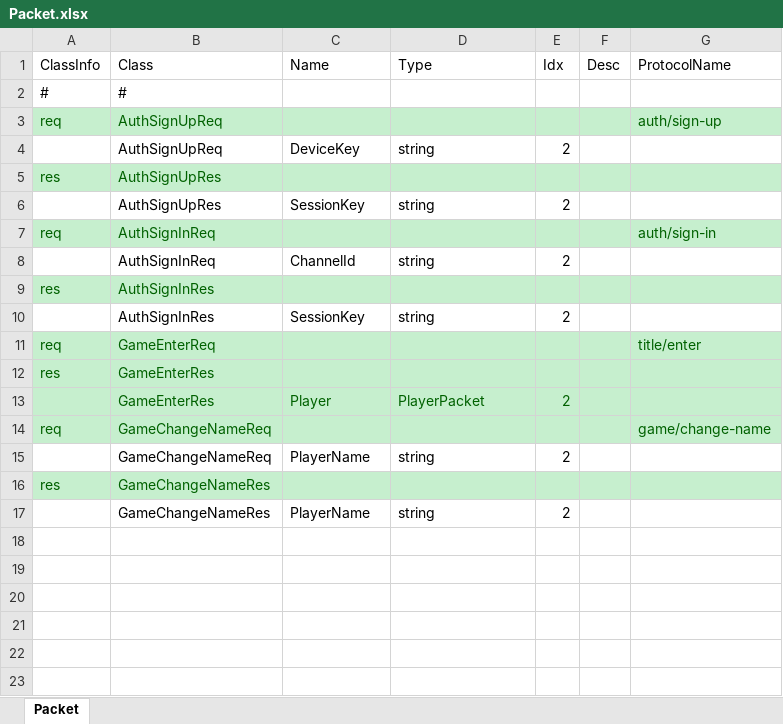
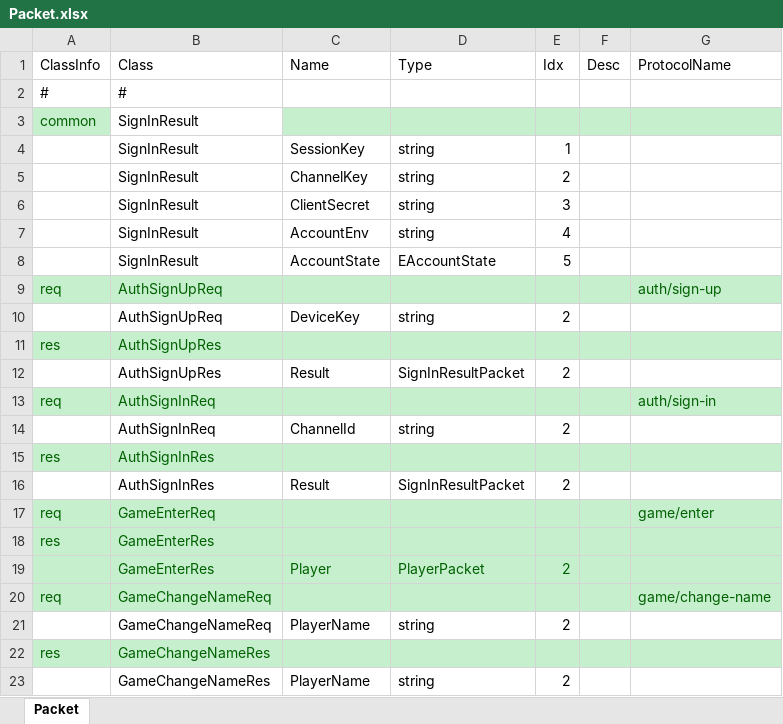
Before and after one commit to Kimseogyoung/AspNetGameServerStudy, an Excel workbook: Data/Excel/Packet/Packet.xlsx, sheet Packet, drawn as a sheet; values as stored, in another font and other column widths than the file's, no borders; addresses are those after the commit; the diff names each change by its address in the sheet, - before the commit and + after, or states it on an @@ line.

Commit message:
SignIn, Enter, ChangeName 작동 확인

```diff
--- a/Data/Excel/Packet/Packet.xlsx (sheet Packet)
+++ b/Data/Excel/Packet/Packet.xlsx (sheet Packet)
+row 3: common | SignInResult
+row 4:  | SignInResult | SessionKey | string | 1
+row 5:  | SignInResult | ChannelKey | string | 2
+row 6:  | SignInResult | ClientSecret | string | 3
+row 7:  | SignInResult | AccountEnv | string | 4
+row 8:  | SignInResult | AccountState | EAccountState | 5
-C12 (Name): SessionKey
+C12 (Name): Result
-D12 (Type): string
+D12 (Type): SignInResultPacket
-C16 (Name): SessionKey
+C16 (Name): Result
-D16 (Type): string
+D16 (Type): SignInResultPacket
-G17 (ProtocolName): title/enter
+G17 (ProtocolName): game/enter
```
Also changed, not shown: 18 other files.
